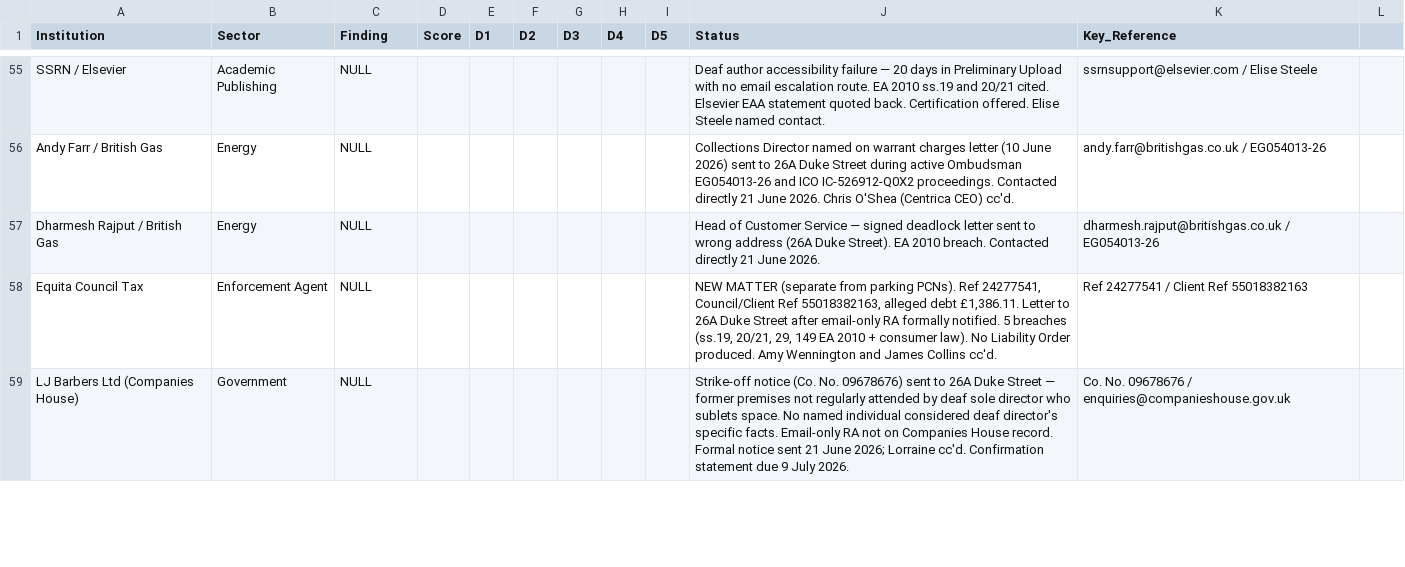
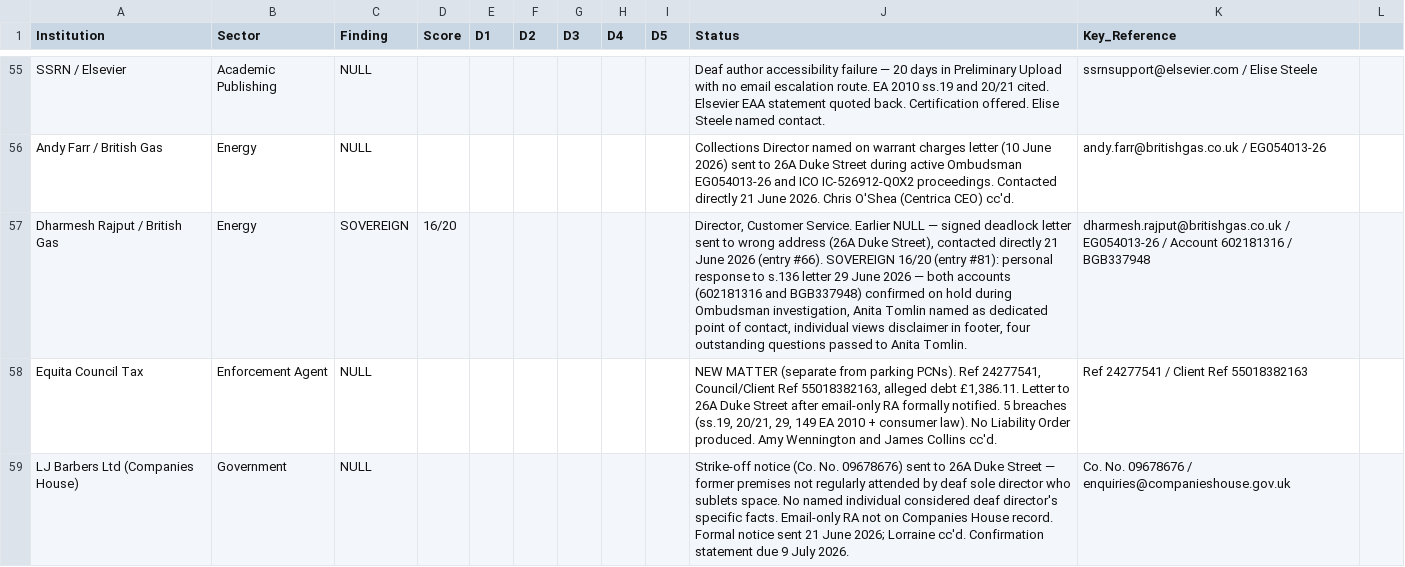
Before and after one commit to ljbudgie/Burgessprinciple, a CSV file: institutional_register.csv, drawn as a sheet; only a part is shown, gaps mark what is left out.

```diff
--- a/institutional_register.csv
+++ b/institutional_register.csv
@@ -56,3 +56,3 @@ SSRN / Elsevier,Academic Publishing,NULL,,,,,,,"Deaf author accessibility failur
 Andy Farr / British Gas,Energy,NULL,,,,,,,"Collections Director named on warrant charges letter (10 June 2026) sent to 26A Duke Street during active Ombudsman EG054013-26 and ICO IC-526912-Q0X2 proceedings. Contacted directly 21 June 2026. Chris O'Shea (Centrica CEO) cc'd.",andy.farr@britishgas.co.uk / EG054013-26
-Dharmesh Rajput / British Gas,Energy,NULL,,,,,,,"Head of Customer Service — signed deadlock letter sent to wrong address (26A Duke Street). EA 2010 breach. Contacted directly 21 June 2026.",dharmesh.rajput@britishgas.co.uk / EG054013-26
+Dharmesh Rajput / British Gas,Energy,SOVEREIGN,16/20,,,,,,"Director, Customer Service. Earlier NULL — signed deadlock letter sent to wrong address (26A Duke Street), contacted directly 21 June 2026 (entry #66). SOVEREIGN 16/20 (entry #81): personal response to s.136 letter 29 June 2026 — both accounts (602181316 and BGB337948) confirmed on hold during Ombudsman investigation, Anita Tomlin named as dedicated point of contact, individual views disclaimer in footer, four outstanding questions passed to Anita Tomlin.",dharmesh.rajput@britishgas.co.uk / EG054013-26 / Account 602181316 / BGB337948
 Equita Council Tax,Enforcement Agent,NULL,,,,,,,"NEW MATTER (separate from parking PCNs). Ref 24277541, Council/Client Ref 55018382163, alleged debt £1,386.11. Letter to 26A Duke Street after email-only RA formally notified. 5 breaches (ss.19, 20/21, 29, 149 EA 2010 + consumer law). No Liability Order produced. Amy Wennington and James Collins cc'd.",Ref 24277541 / Client Ref 55018382163
```
Also changed, not shown: live_findings_ledger.csv, 2 other files.
